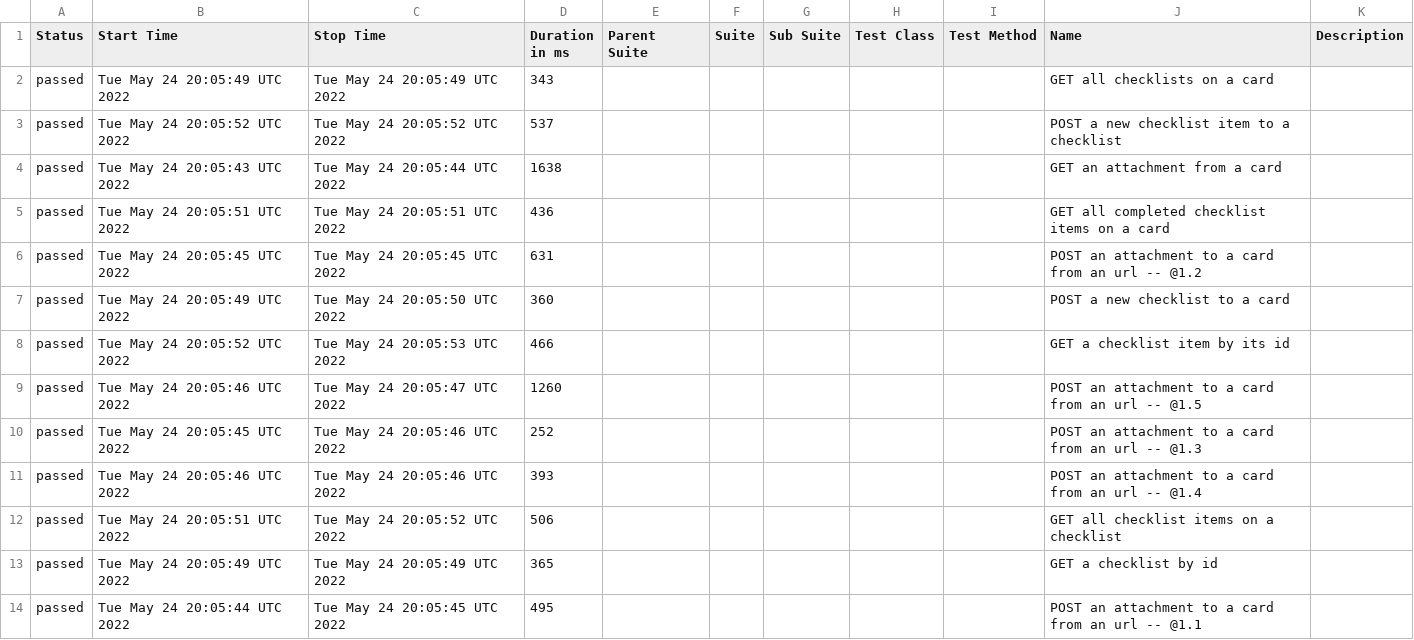
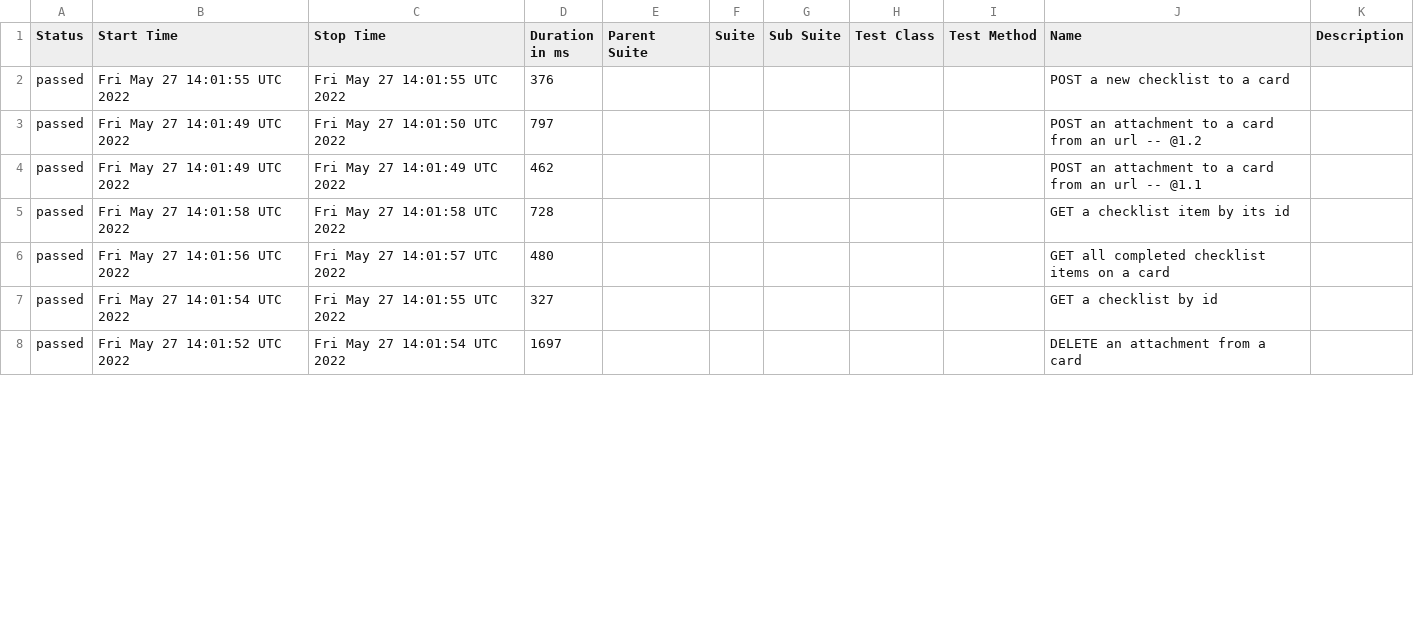
Before and after one commit to mefemefe/api_testing, a CSV file: data/suites.csv, drawn as a sheet; only a part is shown; the diff covers the shown part only.

```diff
--- a/data/suites.csv
+++ b/data/suites.csv
@@ -1,14 +1,8 @@
 "Status","Start Time","Stop Time","Duration in ms","Parent Suite","Suite","Sub Suite","Test Class","Test Method","Name","Description"
-"passed","Tue May 24 20:05:49 UTC 2022","Tue May 24 20:05:49 UTC 2022","343","","","","","","GET all checklists on a card",""
-"passed","Tue May 24 20:05:52 UTC 2022","Tue May 24 20:05:52 UTC 2022","537","","","","","","POST a new checklist item to a checklist",""
-"passed","Tue May 24 20:05:43 UTC 2022","Tue May 24 20:05:44 UTC 2022","1638","","","","","","GET an attachment from a card",""
-"passed","Tue May 24 20:05:51 UTC 2022","Tue May 24 20:05:51 UTC 2022","436","","","","","","GET all completed checklist items on a card",""
-"passed","Tue May 24 20:05:45 UTC 2022","Tue May 24 20:05:45 UTC 2022","631","","","","","","POST an attachment to a card from an url -- @1.2 ",""
-"passed","Tue May 24 20:05:49 UTC 2022","Tue May 24 20:05:50 UTC 2022","360","","","","","","POST a new checklist to a card",""
-"passed","Tue May 24 20:05:52 UTC 2022","Tue May 24 20:05:53 UTC 2022","466","","","","","","GET a checklist item by its id",""
-"passed","Tue May 24 20:05:46 UTC 2022","Tue May 24 20:05:47 UTC 2022","1260","","","","","","POST an attachment to a card from an url -- @1.5 ",""
-"passed","Tue May 24 20:05:45 UTC 2022","Tue May 24 20:05:46 UTC 2022","252","","","","","","POST an attachment to a card from an url -- @1.3 ",""
-"passed","Tue May 24 20:05:46 UTC 2022","Tue May 24 20:05:46 UTC 2022","393","","","","","","POST an attachment to a card from an url -- @1.4 ",""
-"passed","Tue May 24 20:05:51 UTC 2022","Tue May 24 20:05:52 UTC 2022","506","","","","","","GET all checklist items on a checklist",""
-"passed","Tue May 24 20:05:49 UTC 2022","Tue May 24 20:05:49 UTC 2022","365","","","","","","GET a checklist by id",""
-"passed","Tue May 24 20:05:44 UTC 2022","Tue May 24 20:05:45 UTC 2022","495","","","","","","POST an attachment to a card from an url -- @1.1 ",""
+"passed","Fri May 27 14:01:55 UTC 2022","Fri May 27 14:01:55 UTC 2022","376","","","","","","POST a new checklist to a card",""
+"passed","Fri May 27 14:01:49 UTC 2022","Fri May 27 14:01:50 UTC 2022","797","","","","","","POST an attachment to a card from an url -- @1.2 ",""
+"passed","Fri May 27 14:01:49 UTC 2022","Fri May 27 14:01:49 UTC 2022","462","","","","","","POST an attachment to a card from an url -- @1.1 ",""
+"passed","Fri May 27 14:01:58 UTC 2022","Fri May 27 14:01:58 UTC 2022","728","","","","","","GET a checklist item by its id",""
+"passed","Fri May 27 14:01:56 UTC 2022","Fri May 27 14:01:57 UTC 2022","480","","","","","","GET all completed checklist items on a card",""
+"passed","Fri May 27 14:01:54 UTC 2022","Fri May 27 14:01:55 UTC 2022","327","","","","","","GET a checklist by id",""
+"passed","Fri May 27 14:01:52 UTC 2022","Fri May 27 14:01:54 UTC 2022","1697","","","","","","DELETE an attachment from a card",""
```
Also changed, not shown: 6 added rows and 21 edited cells elsewhere in this file, 51 other files.
